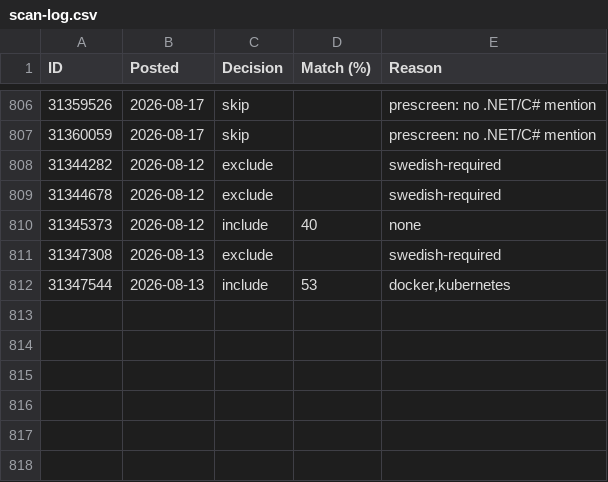
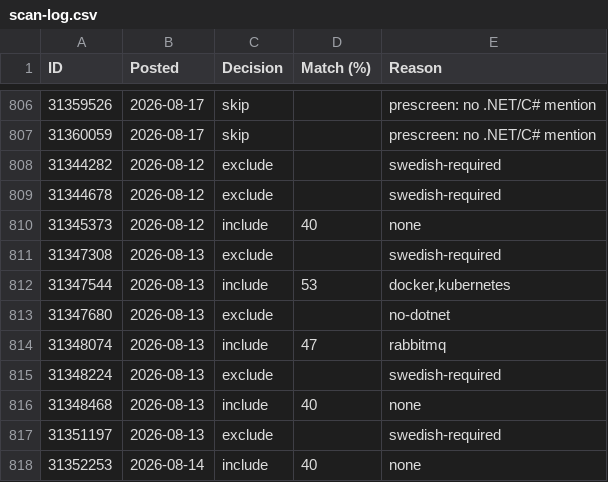
Before and after one commit to miroljub1995/job-posts, a CSV file: arbetsformedlingen.se/scan-log.csv, drawn as a sheet; only a part is shown, gaps mark what is left out; the diff names each change by its address in the sheet, - before the commit and + after, or states it on an @@ line.

```diff
--- a/arbetsformedlingen.se/scan-log.csv
+++ b/arbetsformedlingen.se/scan-log.csv
+row 813: 31347680 | 2026-08-13 | exclude |  | no-dotnet
+row 814: 31348074 | 2026-08-13 | include | 47 | rabbitmq
+row 815: 31348224 | 2026-08-13 | exclude |  | swedish-required
+row 816: 31348468 | 2026-08-13 | include | 40 | none
+row 817: 31351197 | 2026-08-13 | exclude |  | swedish-required
+row 818: 31352253 | 2026-08-14 | include | 40 | none
```
Also changed, not shown: arbetsformedlingen.se/jobs.csv, 1 other file.
